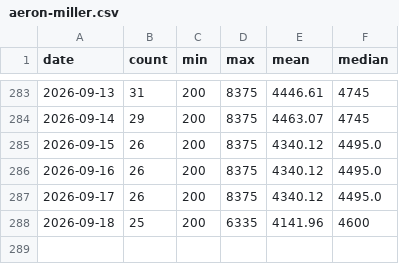
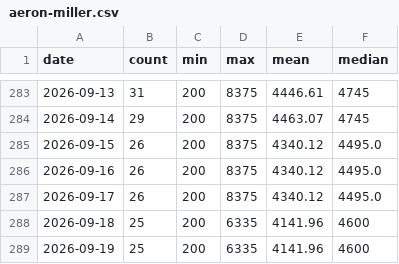
Before and after one commit to FlorinPopaCodes/aeron-miller-index, a CSV file: data/aeron-miller.csv, drawn as a sheet; only a part is shown, gaps mark what is left out.

```diff
--- a/data/aeron-miller.csv
+++ b/data/aeron-miller.csv
@@ -288 +288,2 @@ date,count,min,max,mean,median
 2026-09-18,25,200,6335,4141.96,4600
+2026-09-19,25,200,6335,4141.96,4600
```
Also changed, not shown: data/dyson-supersonic.csv, data/sony-wh1000xm5.csv, 5 other files.
